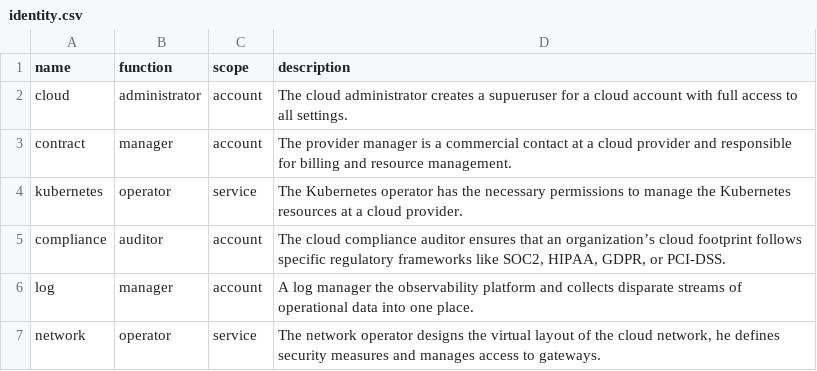
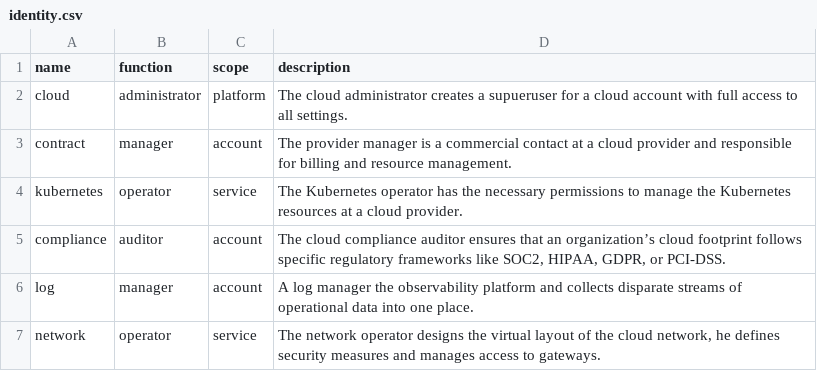
Before and after one commit to rescile/aws-region-module, a CSV file: data/assets/identity.csv, drawn as a sheet.

Commit message:
UPDATE: Finetune account parameter.

```diff
--- a/data/assets/identity.csv
+++ b/data/assets/identity.csv
@@ -1,3 +1,3 @@
 name,function,scope,description
-cloud,administrator,account,"The cloud administrator creates a supueruser for a cloud account with full access to all settings."
+cloud,administrator,platform,"The cloud administrator creates a supueruser for a cloud account with full access to all settings."
 contract,manager,account,"The provider manager is a commercial contact at a cloud provider and responsible for billing and resource management."
```
Also changed, not shown: 12 other files.
